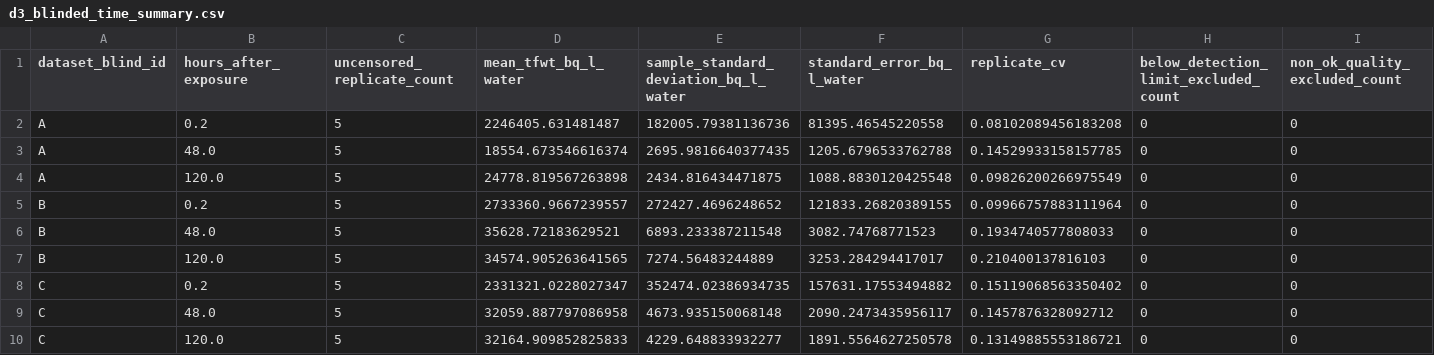
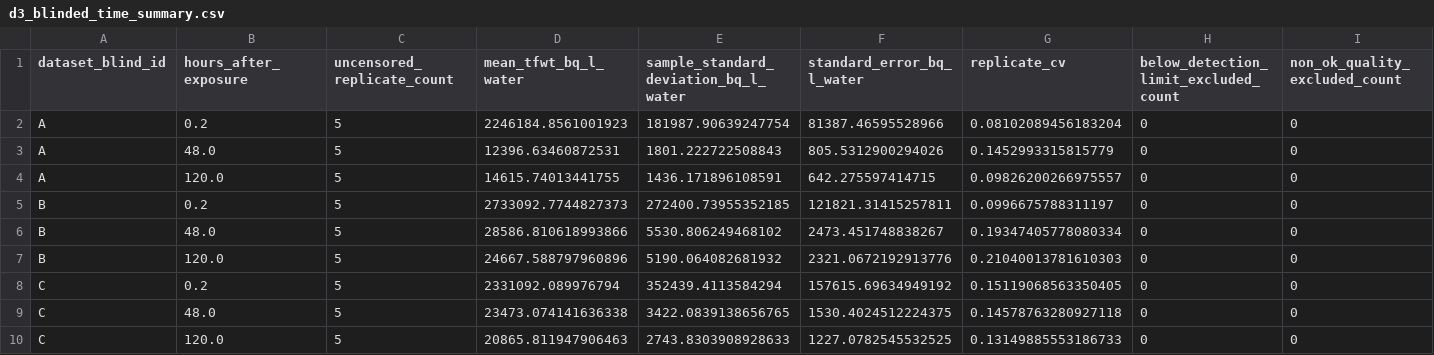
Before and after one commit to RRain001/cufotri, a CSV file: validation/benchmarks/d3_prospective_experiment/results/d3_blinded_time_summary.csv, drawn as a sheet.

```diff
--- a/validation/benchmarks/d3_prospective_experiment/results/d3_blinded_time_summary.csv
+++ b/validation/benchmarks/d3_prospective_experiment/results/d3_blinded_time_summary.csv
@@ -1,10 +1,10 @@
 dataset_blind_id,hours_after_exposure,uncensored_replicate_count,mean_tfwt_bq_l_water,sample_standard_deviation_bq_l_water,standard_error_bq_l_water,replicate_cv,below_detection_limit_excluded_count,non_ok_quality_excluded_count
-A,0.2,5,2246405.631481487,182005.79381136736,81395.46545220558,0.08102089456183208,0,0
-A,48.0,5,18554.673546616374,2695.9816640377435,1205.6796533762788,0.14529933158157785,0,0
-A,120.0,5,24778.819567263898,2434.816434471875,1088.8830120425548,0.09826200266975549,0,0
-B,0.2,5,2733360.9667239557,272427.4696248652,121833.26820389155,0.09966757883111964,0,0
-B,48.0,5,35628.72183629521,6893.233387211548,3082.74768771523,0.1934740577808033,0,0
-B,120.0,5,34574.905263641565,7274.56483244889,3253.284294417017,0.210400137816103,0,0
-C,0.2,5,2331321.0228027347,352474.02386934735,157631.17553494882,0.15119068563350402,0,0
-C,48.0,5,32059.887797086958,4673.935150068148,2090.2473435956117,0.1457876328092712,0,0
-C,120.0,5,32164.909852825833,4229.648833932277,1891.5564627250578,0.13149885553186721,0,0
+A,0.2,5,2246184.8561001923,181987.90639247754,81387.46595528966,0.08102089456183204,0,0
+A,48.0,5,12396.63460872531,1801.222722508843,805.5312900294026,0.1452993315815779,0,0
+A,120.0,5,14615.74013441755,1436.171896108591,642.275597414715,0.09826200266975557,0,0
+B,0.2,5,2733092.7744827373,272400.73955352185,121821.31415257811,0.0996675788311197,0,0
+B,48.0,5,28586.810618993866,5530.806249468102,2473.451748838267,0.19347405778080334,0,0
+B,120.0,5,24667.588797960896,5190.064082681932,2321.0672192913776,0.21040013781610303,0,0
+C,0.2,5,2331092.089976794,352439.4113584294,157615.69634949192,0.15119068563350405,0,0
+C,48.0,5,23473.074141636338,3422.0839138656765,1530.4024512224375,0.14578763280927118,0,0
+C,120.0,5,20865.811947906463,2743.8303908928633,1227.0782545532525,0.13149885553186733,0,0
```
Also changed, not shown: validation/benchmarks/d3_prospective_experiment/results/d3_blinded_classification_results.csv, 2 other files.
